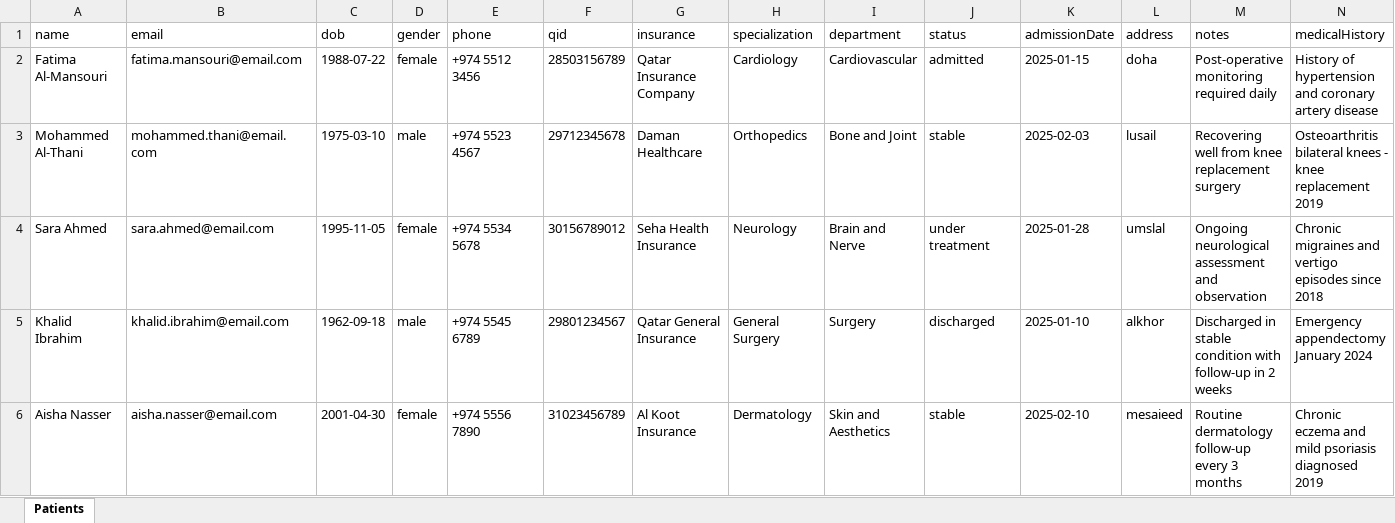
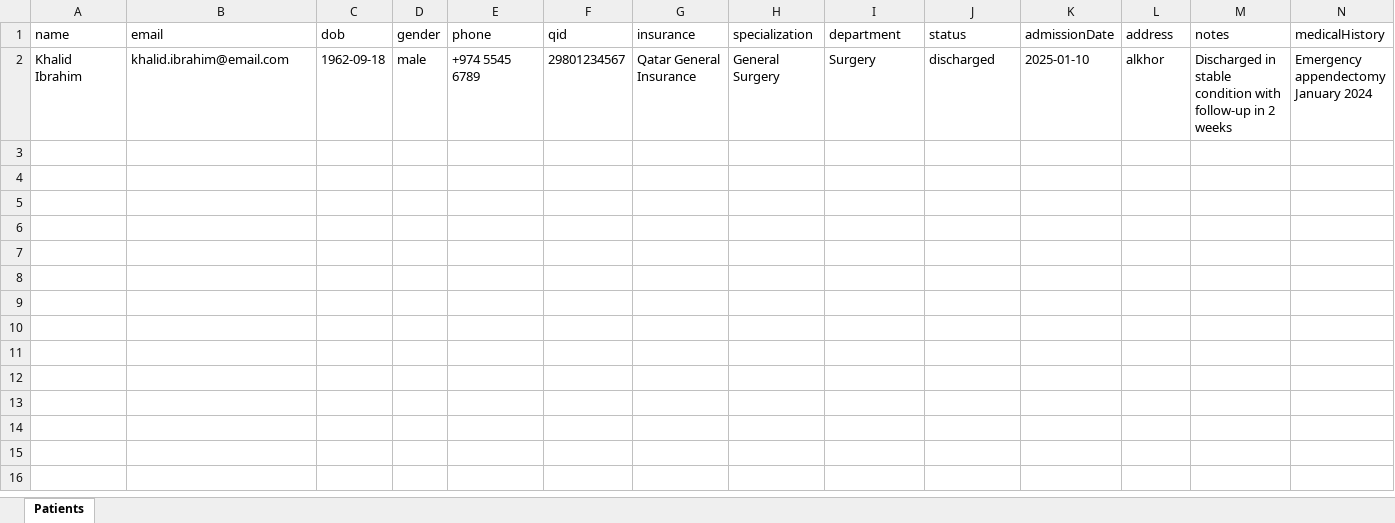
Before and after one commit to appdevmate/hospital, an Excel workbook: seeders/patients_sample_data.xlsx, sheet Patients, drawn as a sheet; only a part is shown; values as stored, in another font and other column widths than the file's, no borders; rows hold the shown columns only; the diff names each change by its address in the sheet, - before the commit and + after, or states it on an @@ line.

```diff
--- a/seeders/patients_sample_data.xlsx (sheet Patients)
+++ b/seeders/patients_sample_data.xlsx (sheet Patients)
-row 2: Fatima Al-Mansouri | fatima.mansouri@email.com | 1988-07-22 | female | +974 5512 3456 | 28503156789 | Qatar Insurance Company | Cardiology | Cardiovascular | admitted | 2025-01-15 | doha | Post-operative monitoring required daily | History of hypertension and coronary artery disease
-row 3: Mohammed Al-Thani | mohammed.thani@email.com | 1975-03-10 | male | +974 5523 4567 | 29712345678 | Daman Healthcare | Orthopedics | Bone and Joint | stable | 2025-02-03 | lusail | Recovering well from knee replacement surgery | Osteoarthritis bilateral knees - knee replacement 2019
-row 4: Sara Ahmed | sara.ahmed@email.com | 1995-11-05 | female | +974 5534 5678 | 30156789012 | Seha Health Insurance | Neurology | Brain and Nerve | under treatment | 2025-01-28 | umslal | Ongoing neurological assessment and observation | Chronic migraines and vertigo episodes since 2018
-row 6: Aisha Nasser | aisha.nasser@email.com | 2001-04-30 | female | +974 5556 7890 | 31023456789 | Al Koot Insurance | Dermatology | Skin and Aesthetics | stable | 2025-02-10 | mesaieed | Routine dermatology follow-up every 3 months | Chronic eczema and mild psoriasis diagnosed 2019
```
Also changed, not shown: seeders/doctors_sample_data.xlsx, 53 other files.
